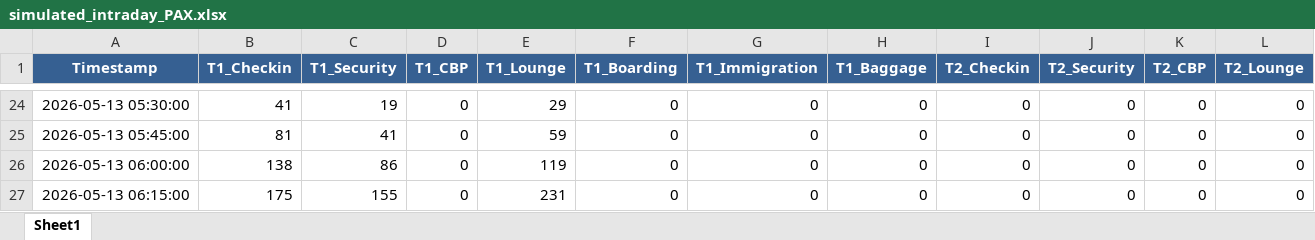
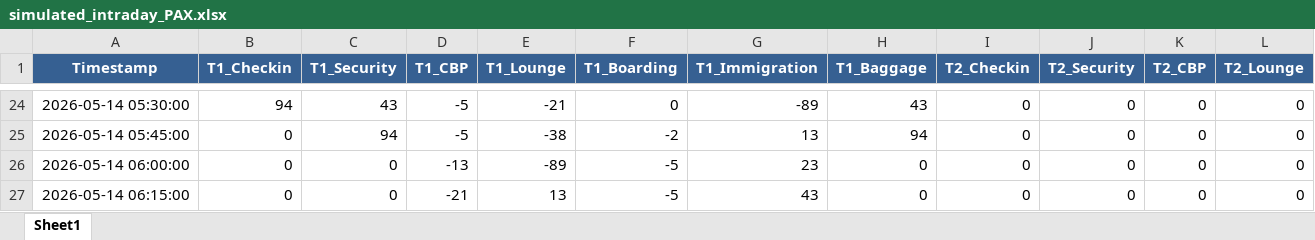
Before and after one commit to amitmanga/DAA-Project, an Excel workbook: data/simulated_intraday_PAX.xlsx, sheet Sheet1, drawn as a sheet; only a part is shown, gaps mark what is left out; values as stored, in another font and other column widths than the file's, no borders; the diff covers the shown part only; the diff names each change by its address in the sheet, - before the commit and + after, or states it on an @@ line.

```diff
--- a/data/simulated_intraday_PAX.xlsx (sheet Sheet1)
+++ b/data/simulated_intraday_PAX.xlsx (sheet Sheet1)
-A24 (Timestamp): 2026-05-13 05:30:00
+A24 (Timestamp): 2026-05-14 05:30:00
-B24 (T1_Checkin): 41
+B24 (T1_Checkin): 94
-C24 (T1_Security): 19
+C24 (T1_Security): 43
-D24:D25 (T1_CBP): 0
+D24:D25 (T1_CBP): -5
-E24 (T1_Lounge): 29
+E24 (T1_Lounge): -21
-G24 (T1_Immigration): 0
+G24 (T1_Immigration): -89
-H24 (T1_Baggage): 0
+H24 (T1_Baggage): 43
-A25 (Timestamp): 2026-05-13 05:45:00
+A25 (Timestamp): 2026-05-14 05:45:00
-B25 (T1_Checkin): 81
+B25 (T1_Checkin): 0
-C25 (T1_Security): 41
+C25 (T1_Security): 94
-E25 (T1_Lounge): 59
+E25 (T1_Lounge): -38
-F25 (T1_Boarding): 0
+F25 (T1_Boarding): -2
-G25 (T1_Immigration): 0
+G25 (T1_Immigration): 13
-H25 (T1_Baggage): 0
+H25 (T1_Baggage): 94
-A26 (Timestamp): 2026-05-13 06:00:00
+A26 (Timestamp): 2026-05-14 06:00:00
-B26 (T1_Checkin): 138
+B26 (T1_Checkin): 0
-C26 (T1_Security): 86
+C26 (T1_Security): 0
-D26 (T1_CBP): 0
+D26 (T1_CBP): -13
-E26 (T1_Lounge): 119
+E26 (T1_Lounge): -89
-F26:F27 (T1_Boarding): 0
+F26:F27 (T1_Boarding): -5
-G26 (T1_Immigration): 0
+G26 (T1_Immigration): 23
-A27 (Timestamp): 2026-05-13 06:15:00
+A27 (Timestamp): 2026-05-14 06:15:00
-B27 (T1_Checkin): 175
+B27 (T1_Checkin): 0
-C27 (T1_Security): 155
+C27 (T1_Security): 0
-D27 (T1_CBP): 0
+D27 (T1_CBP): -21
-E27 (T1_Lounge): 231
+E27 (T1_Lounge): 13
-G27 (T1_Immigration): 0
+G27 (T1_Immigration): 43
```
Also changed, not shown: 173 edited cells elsewhere in this sheet, data/short term PAX.xlsx, 8 other files.
